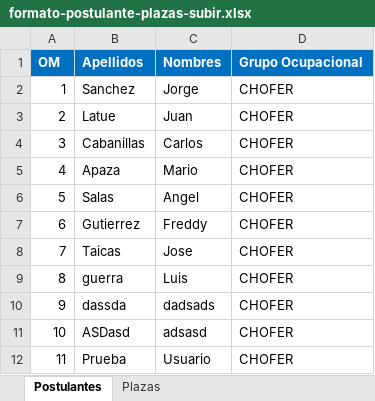
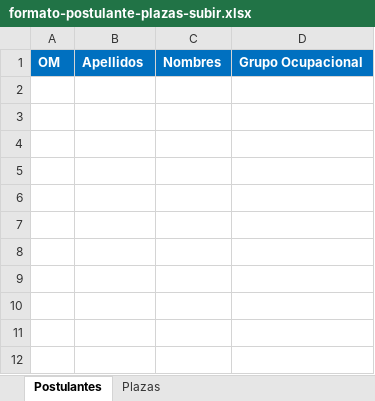
Before and after one commit to David528785502/Adjudicados, an Excel workbook: formato-postulante-plazas-subir.xlsx, sheet Postulantes, drawn as a sheet; values as stored, in another font and other column widths than the file's, no borders; the diff names each change by its address in the sheet, - before the commit and + after, or states it on an @@ line.

```diff
--- a/formato-postulante-plazas-subir.xlsx (sheet Postulantes)
+++ b/formato-postulante-plazas-subir.xlsx (sheet Postulantes)
-row 2: 1 | Sanchez | Jorge | CHOFER
-row 3: 2 | Latue | Juan | CHOFER
-row 4: 3 | Cabanillas | Carlos | CHOFER
-row 5: 4 | Apaza | Mario | CHOFER
-row 6: 5 | Salas | Angel | CHOFER
-row 7: 6 | Gutierrez | Freddy | CHOFER
-row 8: 7 | Taicas | Jose | CHOFER
-row 9: 8 | guerra | Luis | CHOFER
-row 10: 9 | dassda | dadsads | CHOFER
-row 11: 10 | ASDasd | adsasd | CHOFER
-row 12: 11 | Prueba | Usuario | CHOFER
```
Also changed, not shown: sheet Plazas, 2 other files.
